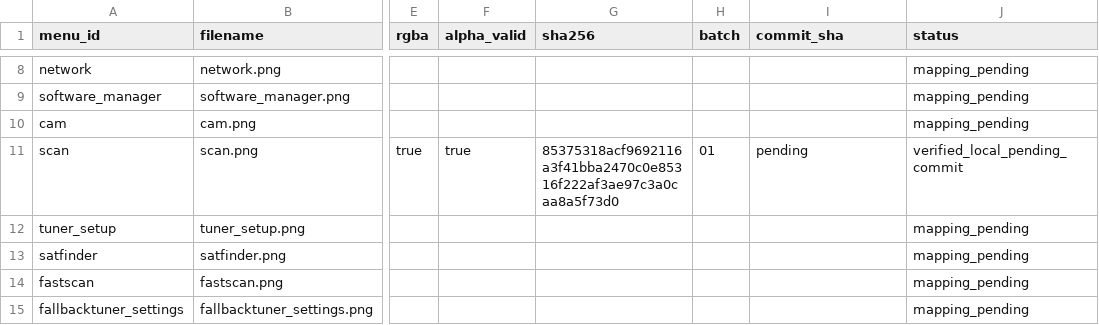
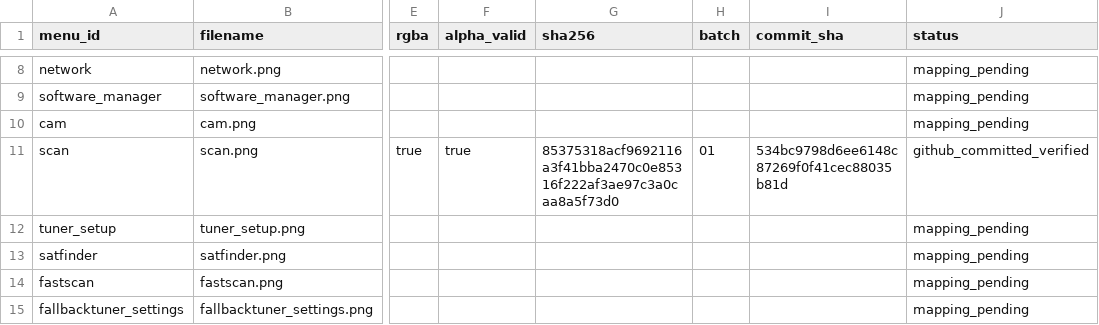
Before and after one commit to Evolution-by-Warder/FullHDGlass-Warder-Evolution, a CSV file: assets/warder-premium-menu-121/manifests/manifest.csv, drawn as a sheet; only a part is shown, gaps mark what is left out; the diff names each change by its address in the sheet, - before the commit and + after, or states it on an @@ line.

Commit message:
manifest: record verified first artwork commit

```diff
--- a/assets/warder-premium-menu-121/manifests/manifest.csv
+++ b/assets/warder-premium-menu-121/manifests/manifest.csv
-I11 (commit_sha): pending
+I11 (commit_sha): 534bc9798d6ee6148c87269f0f41cec88035b81d
-J11 (status): verified_local_pending_commit
+J11 (status): github_committed_verified
```
